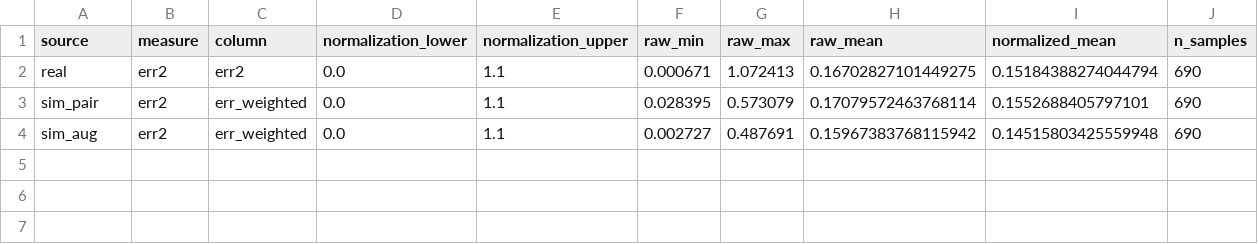
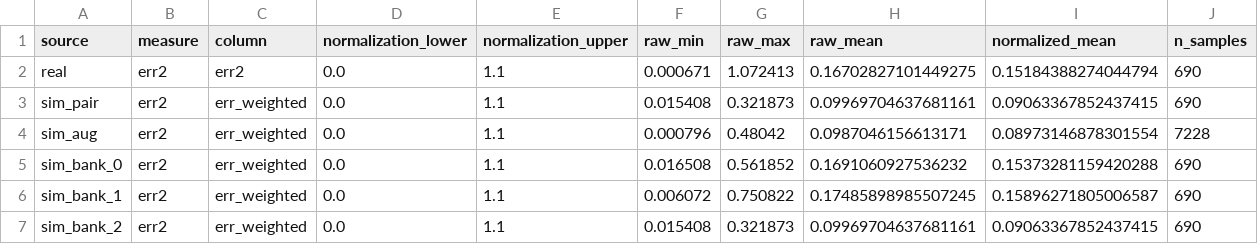
Before and after one commit to ISUSAIL/Bet4Sim2Real-Certificate, a CSV file: gr00t_command_tracking/data/normalization_metadata.csv, drawn as a sheet.

```diff
--- a/gr00t_command_tracking/data/normalization_metadata.csv
+++ b/gr00t_command_tracking/data/normalization_metadata.csv
@@ -2,3 +2,6 @@ source,measure,column,normalization_lower,normalization_upper,raw_min,raw_max,ra
 real,err2,err2,0.0,1.1,0.000671,1.072413,0.16702827101449275,0.15184388274044794,690
-sim_pair,err2,err_weighted,0.0,1.1,0.028395,0.573079,0.17079572463768114,0.1552688405797101,690
-sim_aug,err2,err_weighted,0.0,1.1,0.002727,0.487691,0.15967383768115942,0.14515803425559948,690
+sim_pair,err2,err_weighted,0.0,1.1,0.015408,0.321873,0.09969704637681161,0.09063367852437415,690
+sim_aug,err2,err_weighted,0.0,1.1,0.000796,0.48042,0.0987046156613171,0.08973146878301554,7228
+sim_bank_0,err2,err_weighted,0.0,1.1,0.016508,0.561852,0.1691060927536232,0.15373281159420288,690
+sim_bank_1,err2,err_weighted,0.0,1.1,0.006072,0.750822,0.17485898985507245,0.15896271805006587,690
+sim_bank_2,err2,err_weighted,0.0,1.1,0.015408,0.321873,0.09969704637681161,0.09063367852437415,690
```
Also changed, not shown: gr00t_command_tracking/data/summary.csv, 13 other files.
